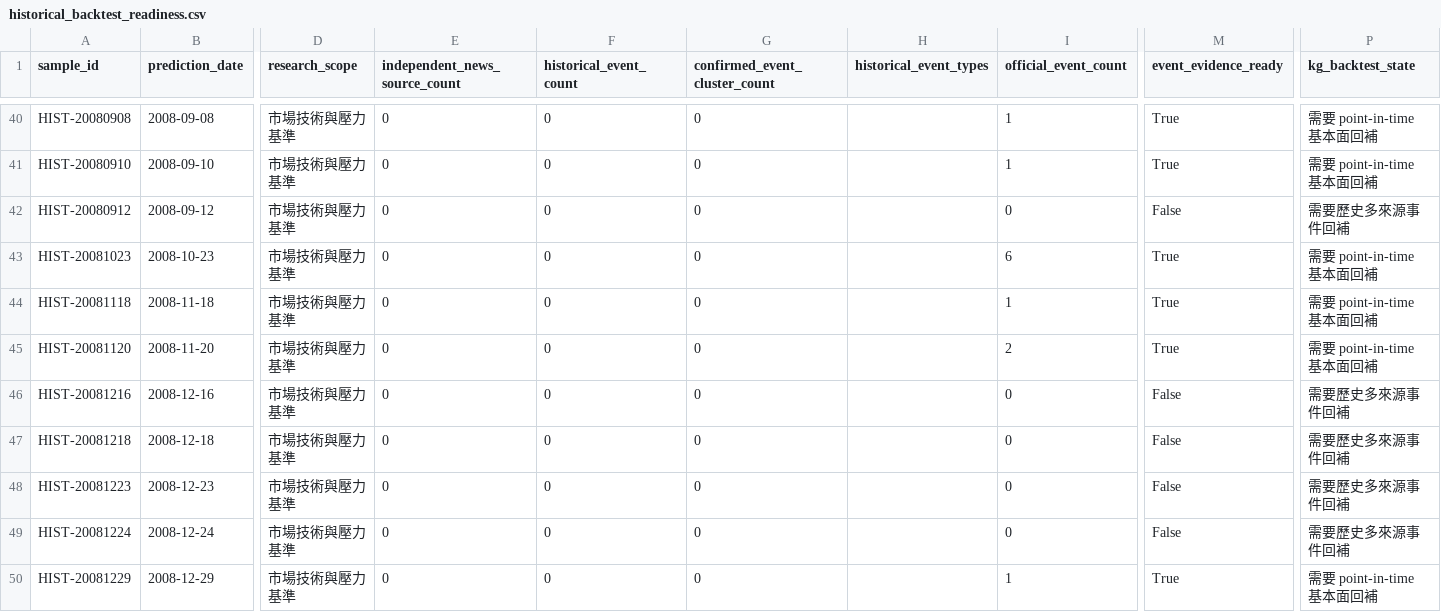
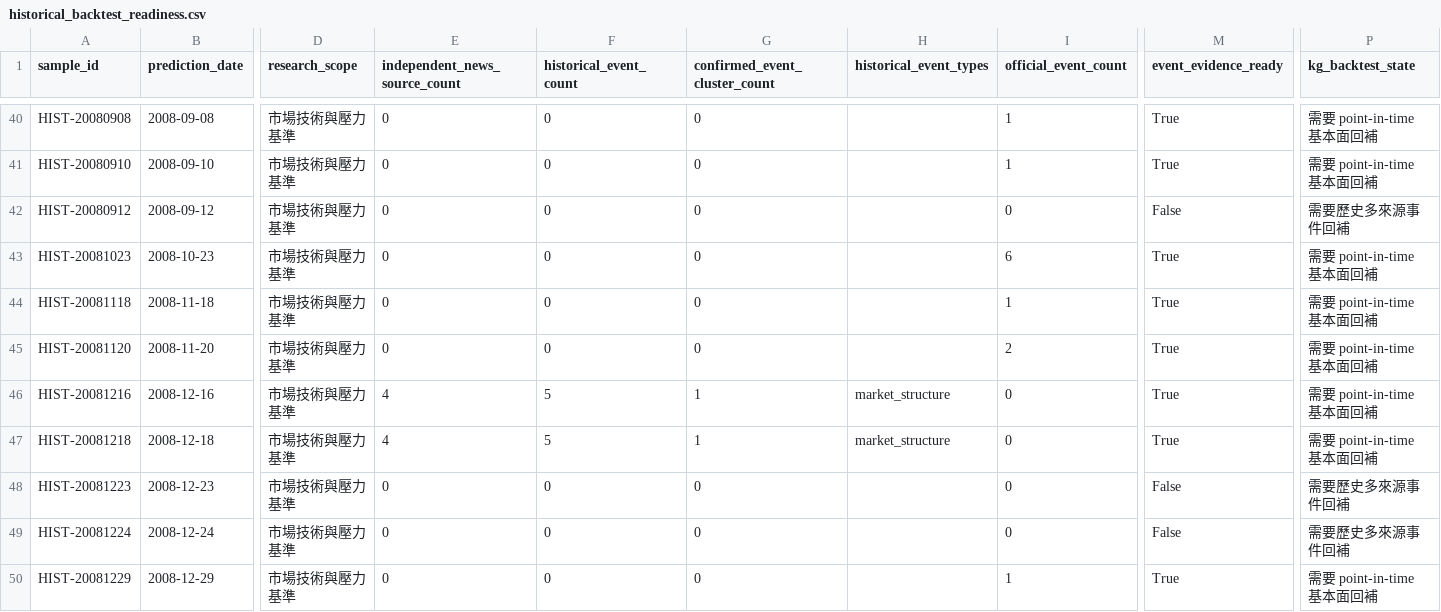
Before and after one commit to eric07079207-star/tech-market-monitor, a CSV file: data/觀察版資料/09_金融知識圖譜/historical_backtest_readiness.csv, drawn as a sheet; only a part is shown, gaps mark what is left out; the diff covers the shown part only; the diff names each change by its address in the sheet, - before the commit and + after, or states it on an @@ line.

```diff
--- a/data/觀察版資料/09_金融知識圖譜/historical_backtest_readiness.csv
+++ b/data/觀察版資料/09_金融知識圖譜/historical_backtest_readiness.csv
-E46:E47 (independent_news_source_count): 0
+E46:E47 (independent_news_source_count): 4
-F46:F47 (historical_event_count): 0
+F46:F47 (historical_event_count): 5
-G46:G47 (confirmed_event_cluster_count): 0
+G46:G47 (confirmed_event_cluster_count): 1
-H46:H47 (historical_event_types): (empty)
+H46:H47 (historical_event_types): market_structure
-M46:M47 (event_evidence_ready): False
+M46:M47 (event_evidence_ready): True
-P46:P47 (kg_backtest_state): 需要歷史多來源事件回補
+P46:P47 (kg_backtest_state): 需要 point-in-time 基本面回補
```
Also changed, not shown: 43 edited cells elsewhere in this file, data/觀察版資料/00_資料說明/資料清單.csv, data/觀察版資料/07_預測驗證/historical_kg_backtest.csv, 15 other files.
